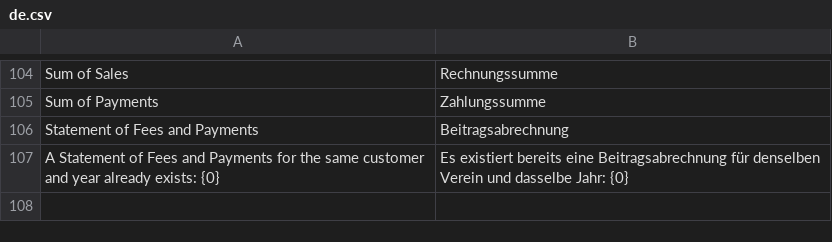
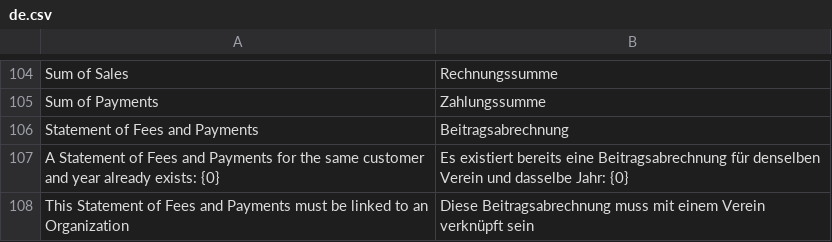
Before and after one commit to alyf-de/landa, a CSV file: landa/translations/de.csv, drawn as a sheet; only a part is shown, gaps mark what is left out; the diff names each change by its address in the sheet, - before the commit and + after, or states it on an @@ line.

Commit message:
feat(Statement of Fees and Payments): link Organization (LAN-844)

```diff
--- a/landa/translations/de.csv
+++ b/landa/translations/de.csv
+row 108: This Statement of Fees and Payments must be linked to an Organization | Diese Beitragsabrechnung muss mit einem Verein verknüpft sein
```
Also changed, not shown: 2 other files.
